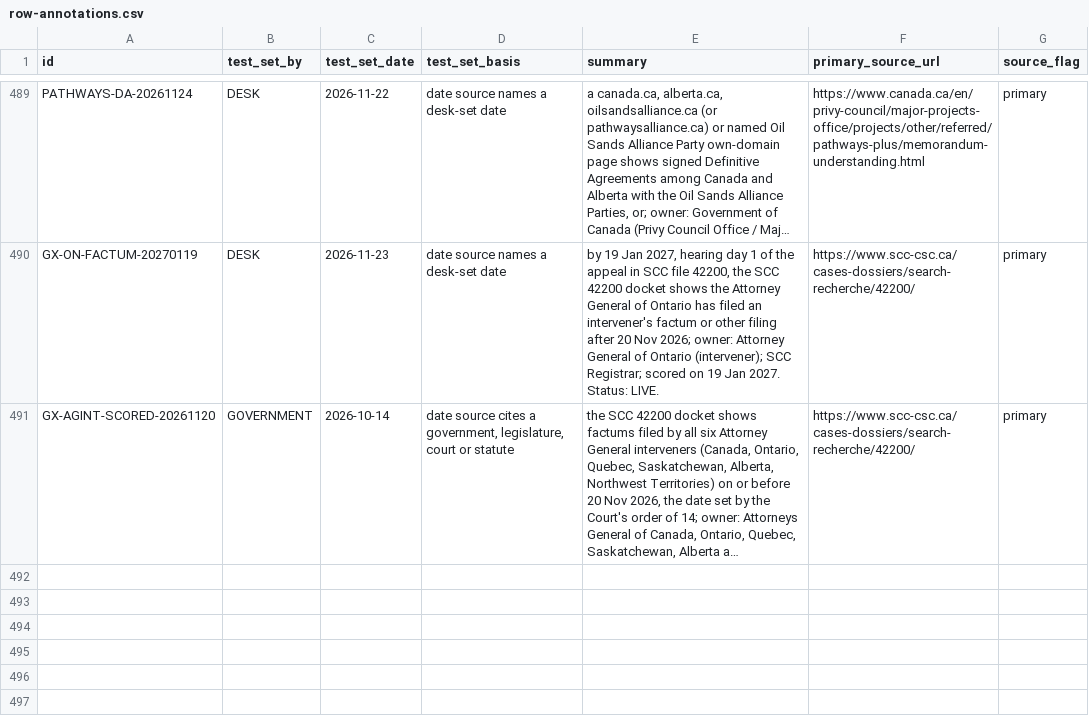
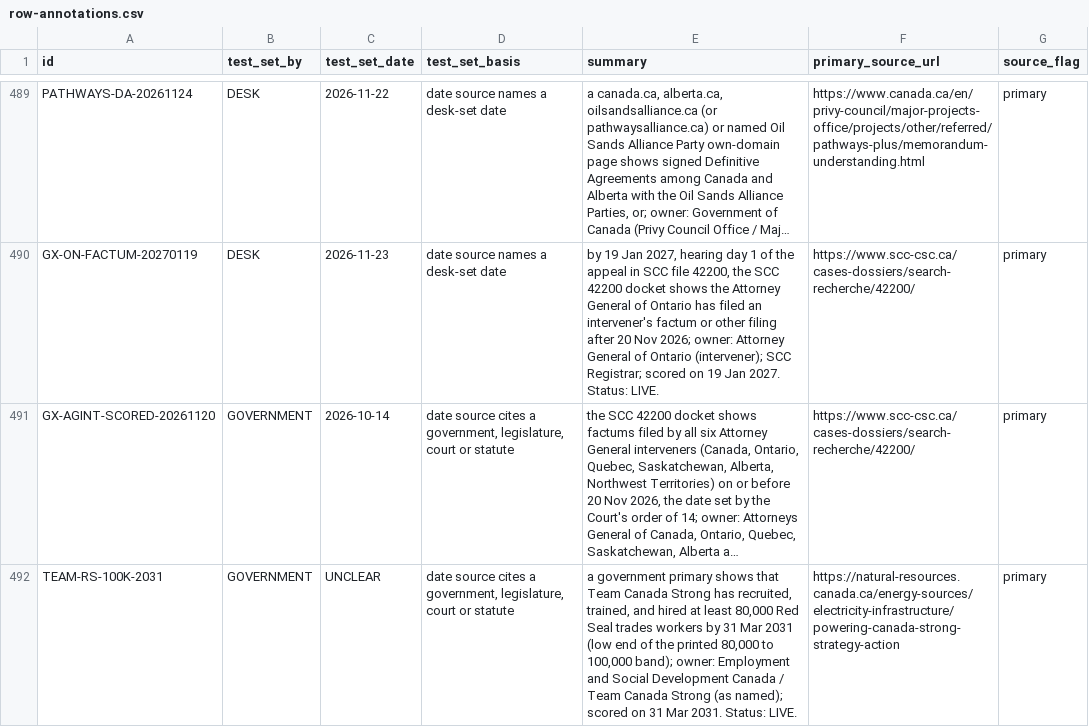
Before and after one commit to Citizenheldrecord/register, a CSV file: data/row-annotations.csv, drawn as a sheet; only a part is shown, gaps mark what is left out; long unchanged cells end in …; the diff names each change by its address in the sheet, - before the commit and + after, or states it on an @@ line.

```diff
--- a/data/row-annotations.csv
+++ b/data/row-annotations.csv
+row 492: TEAM-RS-100K-2031 | GOVERNMENT | UNCLEAR | date source cites a government, legislature, court or statute | a government primary shows that Team Canada Strong has recruited, trained, and hired at least 80,000 Red Seal trades workers by 31 Mar 2031 (low end of the printed 80,000 to 100,000 band); owner: Employment and Social Development Canada / Team Canada Strong (as named); scored on 31 Mar 2031. Status: LIVE. | https://natural-resources.canada.ca/energy-sources/electricity-infrastructure/powering-canada-strong-strategy-action | primary
```
Also changed, not shown: data/display-groups.csv, data/entries.csv, 26 other files.
